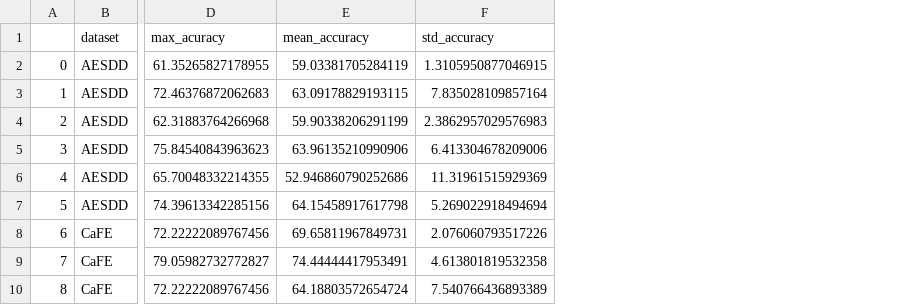
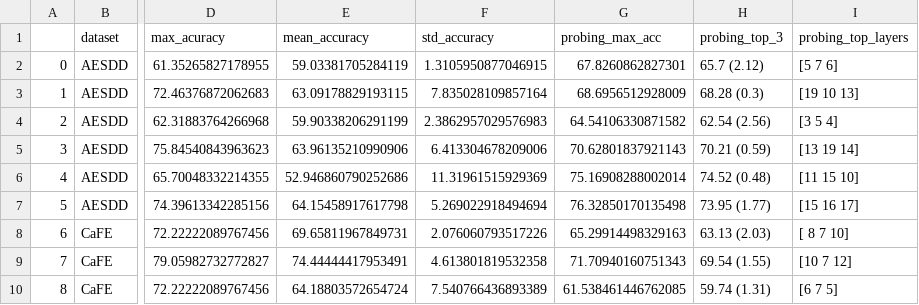
Before and after one commit to 95anantsingh/Decoding-Emotions, a CSV file: summary/dense_summary.csv, drawn as a sheet; only a part is shown, gaps mark what is left out; the diff names each change by its address in the sheet, - before the commit and + after, or states it on an @@ line.

Commit message:
dense summary update

```diff
--- a/summary/dense_summary.csv
+++ b/summary/dense_summary.csv
+column G (probing_max_acc), rows 2-10: 67.8260862827301 | 68.6956512928009 | 64.54106330871582 | 70.62801837921143 | 75.16908288002014 | 76.32850170135498 | 65.29914498329163 | 71.70940160751343 | 61.538461446762085
+column H (probing_top_3), rows 2-10: 65.7 (2.12) | 68.28 (0.3) | 62.54 (2.56) | 70.21 (0.59) | 74.52 (0.48) | 73.95 (1.77) | 63.13 (2.03) | 69.54 (1.55) | 59.74 (1.31)
+column I (probing_top_layers), rows 2-10: [5 7 6] | [19 10 13] | [3 5 4] | [13 19 14] | [11 15 10] | [15 16 17] | [ 8 7 10] | [10 7 12] | [6 7 5]
```
Also changed, not shown: 1 other file.
